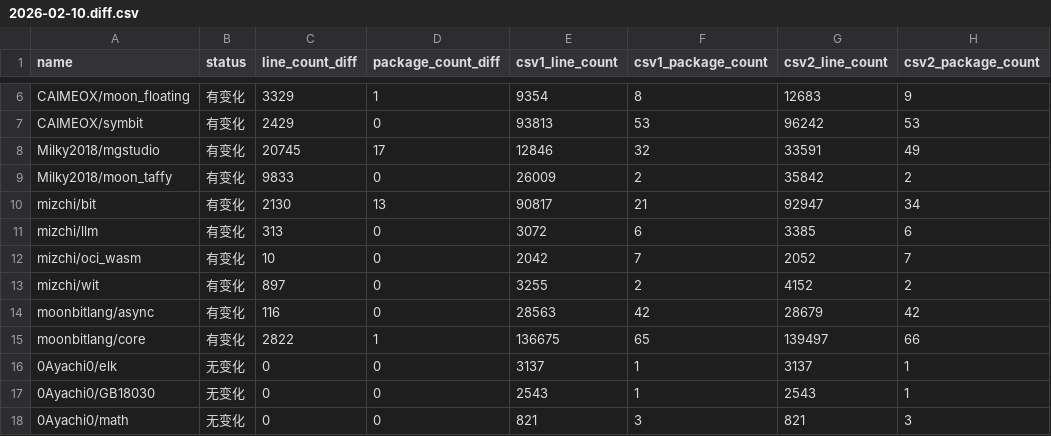
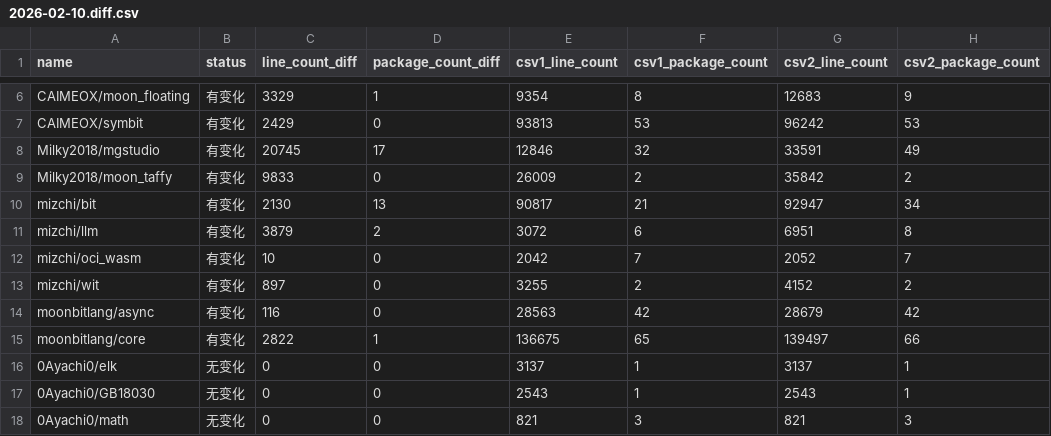
Before and after one commit to Pmemmm/MooncakesDailyData, a CSV file: diff/2026-02-10.diff.csv, drawn as a sheet; only a part is shown, gaps mark what is left out.

```diff
--- a/diff/2026-02-10.diff.csv
+++ b/diff/2026-02-10.diff.csv
@@ -10,3 +10,3 @@ Milky2018/moon_taffy,有变化,9833,0,26009,2,35842,2
 mizchi/bit,有变化,2130,13,90817,21,92947,34
-mizchi/llm,有变化,313,0,3072,6,3385,6
+mizchi/llm,有变化,3879,2,3072,6,6951,8
 mizchi/oci_wasm,有变化,10,0,2042,7,2052,7
```
Also changed, not shown: data/2026-02-10.csv.
